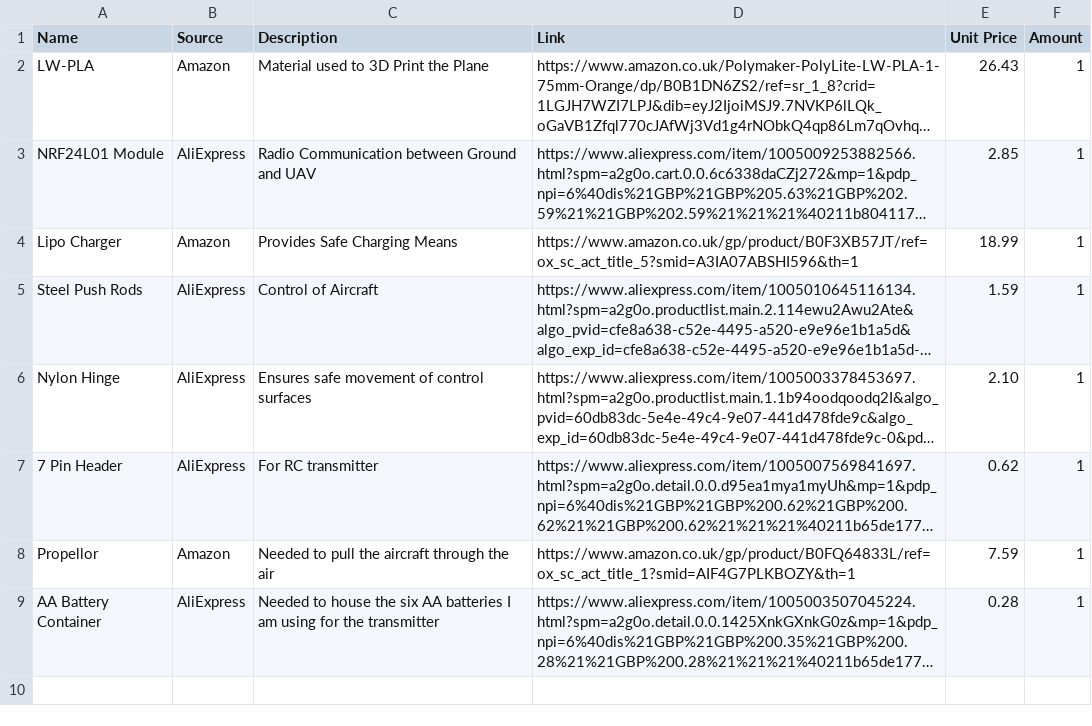
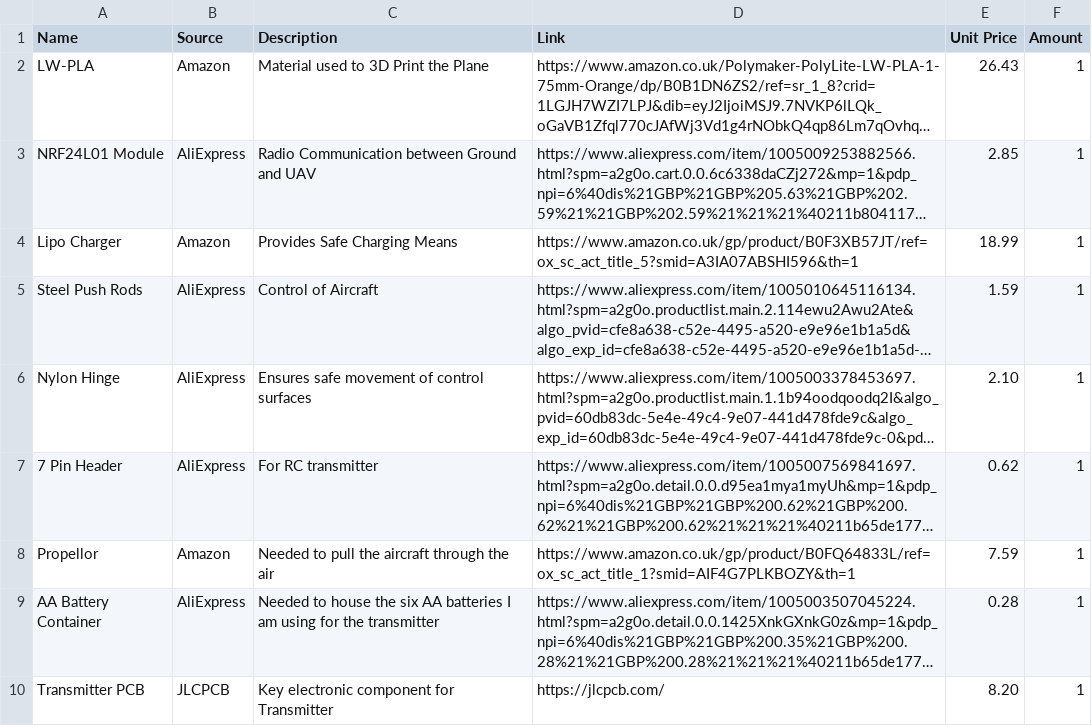
Before and after one commit to SaiFishy/Polly-the-Plane, a CSV file: BOM.csv, drawn as a sheet; long unchanged cells end in …; the diff names each change by its address in the sheet, - before the commit and + after, or states it on an @@ line.

Commit message:
Add Transmitter PCB entry to BOM

```diff
--- a/BOM.csv
+++ b/BOM.csv
+row 10: Transmitter PCB | JLCPCB | Key electronic component for Transmitter | https://jlcpcb.com/ | 8.20 | 1
```
